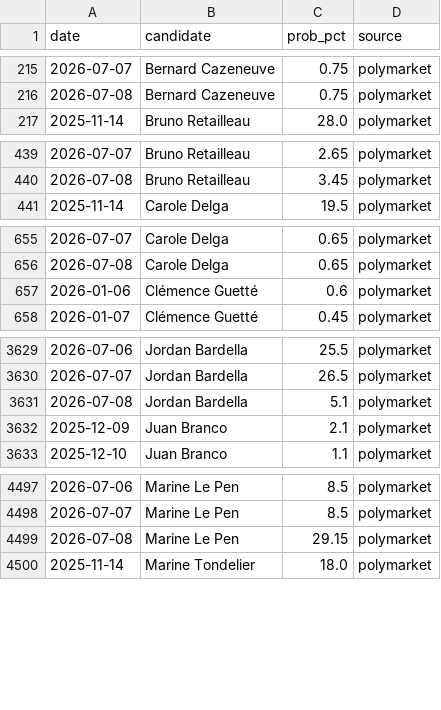
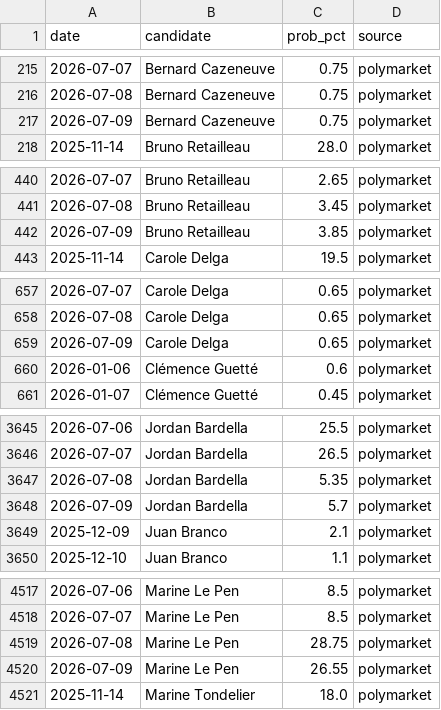
Before and after one commit to sbbb-git/presi, a CSV file: data/markets.csv, drawn as a sheet; only a part is shown, gaps mark what is left out; the diff covers the shown part only.

```diff
--- a/data/markets.csv
+++ b/data/markets.csv
@@ -216,2 +216,3 @@ date,candidate,prob_pct,source
 2026-07-08,Bernard Cazeneuve,0.75,polymarket
+2026-07-09,Bernard Cazeneuve,0.75,polymarket
 2025-11-14,Bruno Retailleau,28.0,polymarket
@@ -440,2 +441,3 @@ date,candidate,prob_pct,source
 2026-07-08,Bruno Retailleau,3.45,polymarket
+2026-07-09,Bruno Retailleau,3.85,polymarket
 2025-11-14,Carole Delga,19.5,polymarket
@@ -656,2 +658,3 @@ date,candidate,prob_pct,source
 2026-07-08,Carole Delga,0.65,polymarket
+2026-07-09,Carole Delga,0.65,polymarket
 2026-01-06,Clémence Guetté,0.6,polymarket
@@ -3630,3 +3646,4 @@ date,candidate,prob_pct,source
 2026-07-07,Jordan Bardella,26.5,polymarket
-2026-07-08,Jordan Bardella,5.1,polymarket
+2026-07-08,Jordan Bardella,5.35,polymarket
+2026-07-09,Jordan Bardella,5.7,polymarket
 2025-12-09,Juan Branco,2.1,polymarket
@@ -4498,3 +4518,4 @@ date,candidate,prob_pct,source
 2026-07-07,Marine Le Pen,8.5,polymarket
-2026-07-08,Marine Le Pen,29.15,polymarket
+2026-07-08,Marine Le Pen,28.75,polymarket
+2026-07-09,Marine Le Pen,26.55,polymarket
 2025-11-14,Marine Tondelier,18.0,polymarket
```
Also changed, not shown: 31 added rows elsewhere in this file, data/candidates_seen.csv, data/markets_snapshot.csv, 2 other files.
